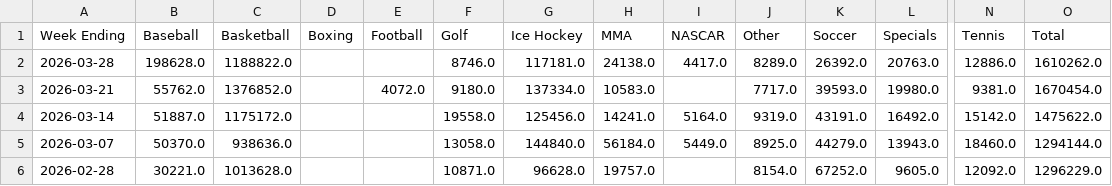
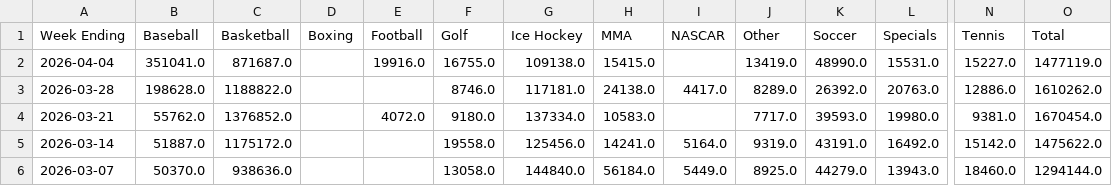
Before and after one commit to nosherzapoo/osb-tracker, a CSV file: data/mt/sports_handle_weekly.csv, drawn as a sheet; only a part is shown, gaps mark what is left out; the shorter side is filled out with more unchanged rows; rows hold the shown columns only; the diff names each change by its address in the sheet, - before the commit and + after, or states it on an @@ line.

```diff
--- a/data/mt/sports_handle_weekly.csv
+++ b/data/mt/sports_handle_weekly.csv
+row 2: 2026-04-04 | 351041.0 | 871687.0 |  | 19916.0 | 16755.0 | 109138.0 | 15415.0 |  | 13419.0 | 48990.0 | 15531.0 | 15227.0 | 1477119.0
```
Also changed, not shown: data/mt/ggr_weekly.csv, data/mt/handle_weekly.csv, 11 other files.
